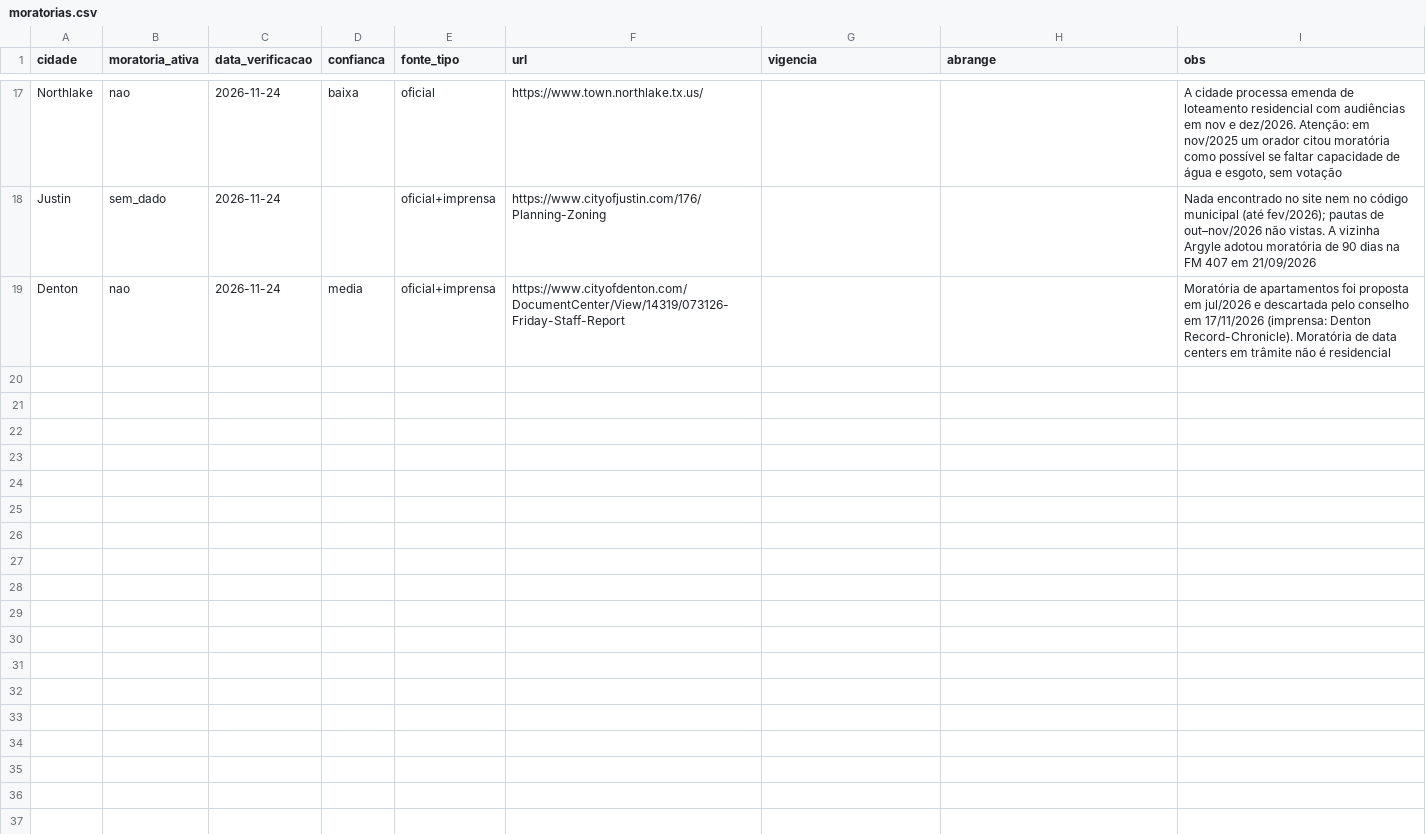
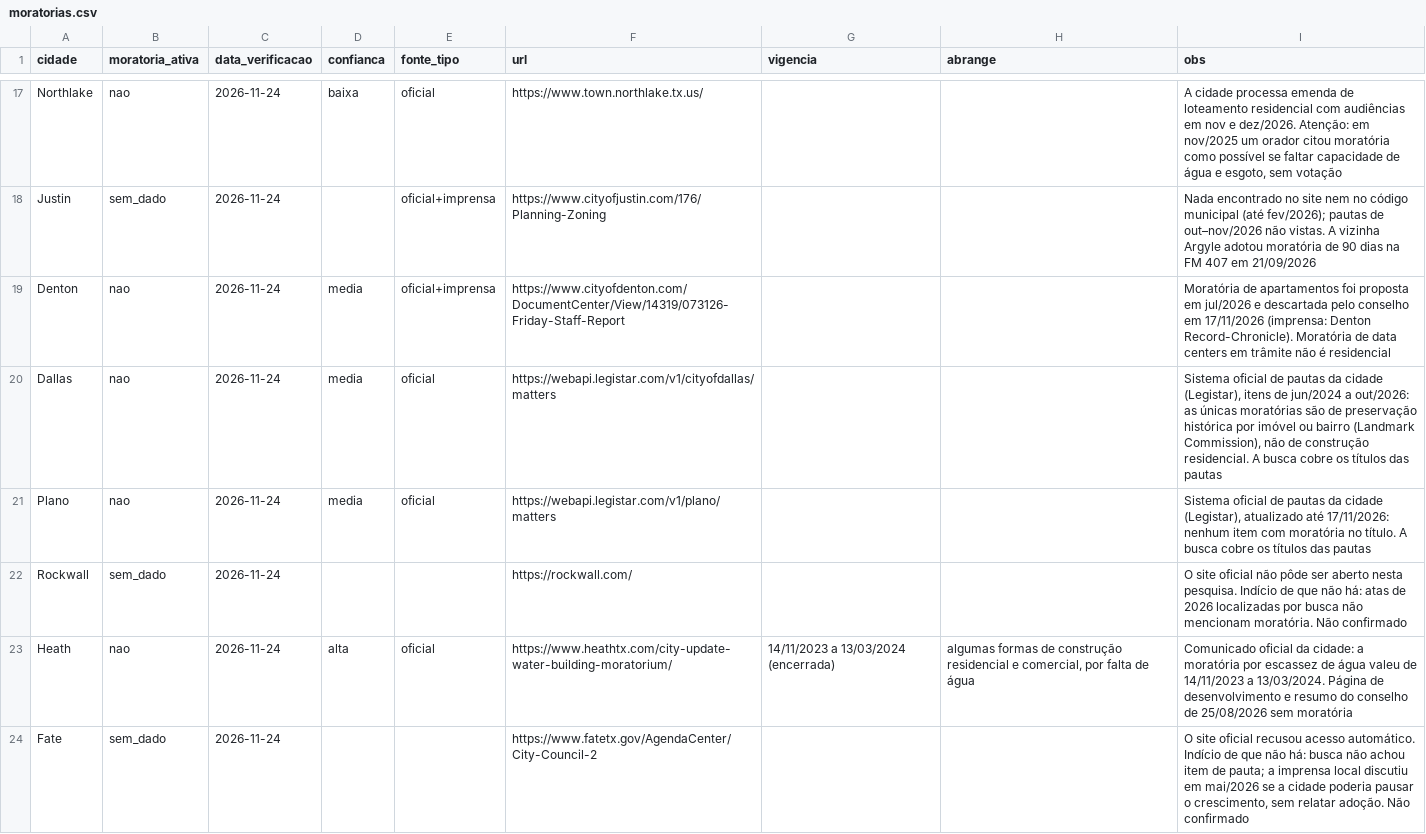
Before and after one commit to maciodaro-dev/precificacao-dallas, a CSV file: data/manual/moratorias.csv, drawn as a sheet; only a part is shown, gaps mark what is left out; the diff covers the shown part only.

```diff
--- a/data/manual/moratorias.csv
+++ b/data/manual/moratorias.csv
@@ -19 +19,6 @@ Justin,sem_dado,2026-11-24,,oficial+imprensa,https://www.cityofjustin.com/176/Pl
 Denton,nao,2026-11-24,media,oficial+imprensa,https://www.cityofdenton.com/DocumentCenter/View/14319/073126-Friday-Staff-Report,,,Moratória de apartamentos foi proposta em jul/2026 e descartada pelo conselho em 17/11/2026 (imprensa: Denton Record-Chronicle). Moratória de data centers em trâmite não é residencial
+Dallas,nao,2026-11-24,media,oficial,https://webapi.legistar.com/v1/cityofdallas/matters,,,"Sistema oficial de pautas da cidade (Legistar), itens de jun/2024 a out/2026: as únicas moratórias são de preservação histórica por imóvel ou bairro (Landmark Commission), não de construção residencial. A busca cobre os títulos das pautas"
+Plano,nao,2026-11-24,media,oficial,https://webapi.legistar.com/v1/plano/matters,,,"Sistema oficial de pautas da cidade (Legistar), atualizado até 17/11/2026: nenhum item com moratória no título. A busca cobre os títulos das pautas"
+Rockwall,sem_dado,2026-11-24,,,https://rockwall.com/,,,O site oficial não pôde ser aberto nesta pesquisa. Indício de que não há: atas de 2026 localizadas por busca não mencionam moratória. Não confirmado
+Heath,nao,2026-11-24,alta,oficial,https://www.heathtx.com/city-update-water-building-moratorium/,14/11/2023 a 13/03/2024 (encerrada),"algumas formas de construção residencial e comercial, por falta de água",Comunicado oficial da cidade: a moratória por escassez de água valeu de 14/11/2023 a 13/03/2024. Página de desenvolvimento e resumo do conselho de 25/08/2026 sem moratória
+Fate,sem_dado,2026-11-24,,,https://www.fatetx.gov/AgendaCenter/City-Council-2,,,"O site oficial recusou acesso automático. Indício de que não há: busca não achou item de pauta; a imprensa local discutiu em mai/2026 se a cidade poderia pausar o crescimento, sem relatar adoção. Não confirmado"
```
Also changed, not shown: 4 added rows elsewhere in this file, 7 other files.
